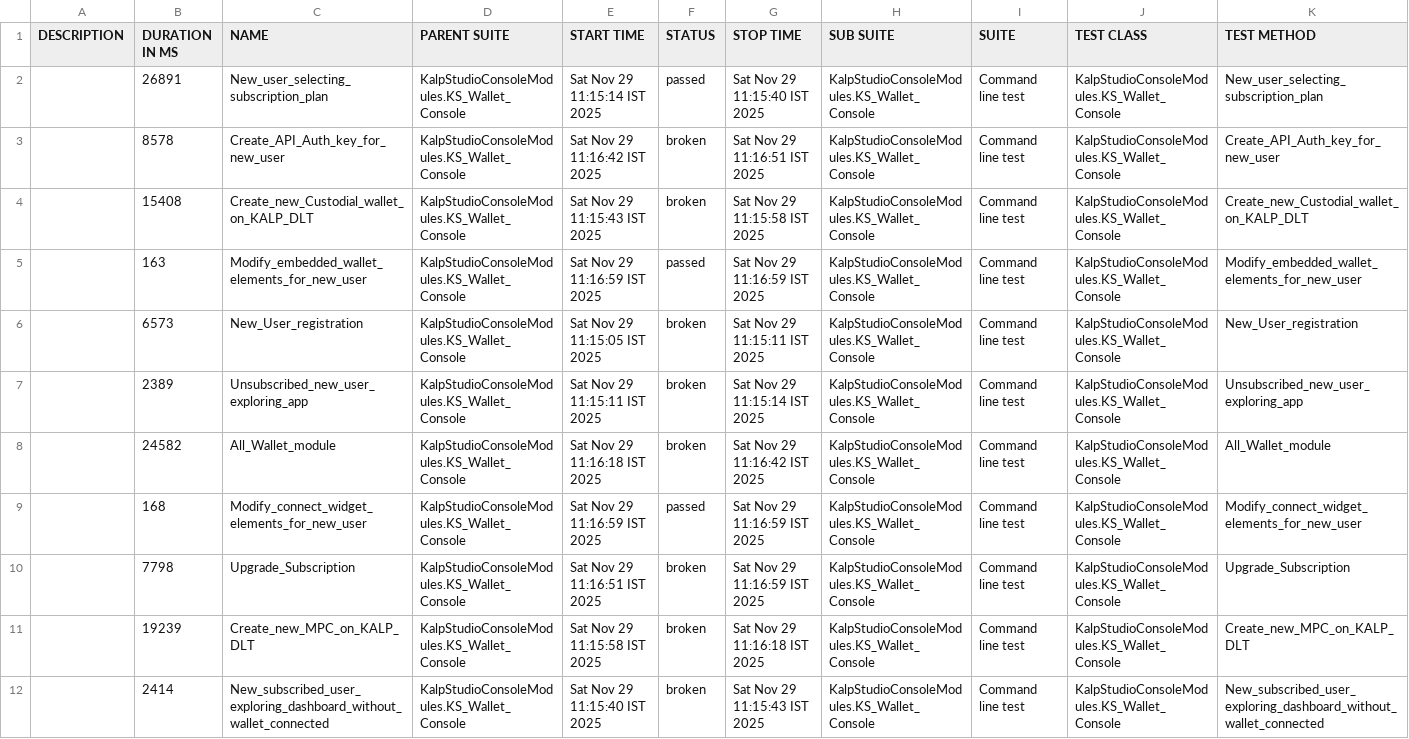
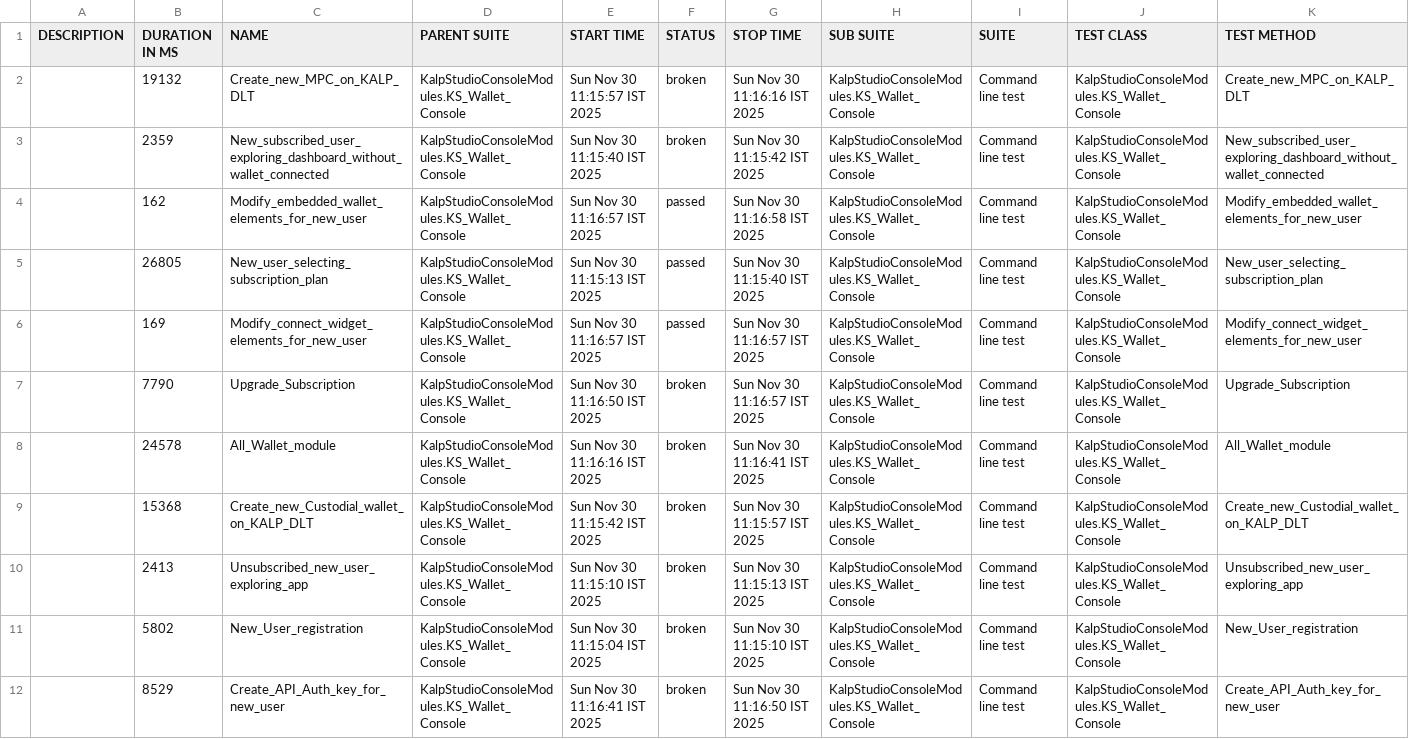
Before and after one commit to shahabp2e/Kalp-automation-allure-report, a CSV file: data/suites.csv, drawn as a sheet; removed rows and columns are numbered as before the commit, all else as after; the diff names each change by its address in the sheet, - before the commit and + after, or states it on an @@ line.

```diff
--- a/data/suites.csv
+++ b/data/suites.csv
-row 2:  | 26891 | New_user_selecting_subscription_plan | KalpStudioConsoleModules.KS_Wallet_Console | Sat Nov 29 11:15:14 IST 2025 | passed | Sat Nov 29 11:15:40 IST 2025 | KalpStudioConsoleModules.KS_Wallet_Console | Command line test | KalpStudioConsoleModules.KS_Wallet_Console | New_user_selecting_subscription_plan
-B2 (DURATION IN MS): 8578
+B2 (DURATION IN MS): 19132
-C2 (NAME): Create_API_Auth_key_for_new_user
+C2 (NAME): Create_new_MPC_on_KALP_DLT
-E2 (START TIME): Sat Nov 29 11:16:42 IST 2025
+E2 (START TIME): Sun Nov 30 11:15:57 IST 2025
-G2 (STOP TIME): Sat Nov 29 11:16:51 IST 2025
+G2 (STOP TIME): Sun Nov 30 11:16:16 IST 2025
-K2 (TEST METHOD): Create_API_Auth_key_for_new_user
+K2 (TEST METHOD): Create_new_MPC_on_KALP_DLT
-B3 (DURATION IN MS): 15408
+B3 (DURATION IN MS): 2359
-C3 (NAME): Create_new_Custodial_wallet_on_KALP_DLT
+C3 (NAME): New_subscribed_user_exploring_dashboard_without_wallet_connected
-E3 (START TIME): Sat Nov 29 11:15:43 IST 2025
+E3 (START TIME): Sun Nov 30 11:15:40 IST 2025
-G3 (STOP TIME): Sat Nov 29 11:15:58 IST 2025
+G3 (STOP TIME): Sun Nov 30 11:15:42 IST 2025
-K3 (TEST METHOD): Create_new_Custodial_wallet_on_KALP_DLT
+K3 (TEST METHOD): New_subscribed_user_exploring_dashboard_without_wallet_connected
-B4 (DURATION IN MS): 163
+B4 (DURATION IN MS): 162
-E4 (START TIME): Sat Nov 29 11:16:59 IST 2025
+E4 (START TIME): Sun Nov 30 11:16:57 IST 2025
-G4 (STOP TIME): Sat Nov 29 11:16:59 IST 2025
+G4 (STOP TIME): Sun Nov 30 11:16:58 IST 2025
-row 6:  | 6573 | New_User_registration | KalpStudioConsoleModules.KS_Wallet_Console | Sat Nov 29 11:15:05 IST 2025 | broken | Sat Nov 29 11:15:11 IST 2025 | KalpStudioConsoleModules.KS_Wallet_Console | Command line test | KalpStudioConsoleModules.KS_Wallet_Console | New_User_registration
-B5 (DURATION IN MS): 2389
+B5 (DURATION IN MS): 26805
-C5 (NAME): Unsubscribed_new_user_exploring_app
+C5 (NAME): New_user_selecting_subscription_plan
-E5 (START TIME): Sat Nov 29 11:15:11 IST 2025
+E5 (START TIME): Sun Nov 30 11:15:13 IST 2025
-F5 (STATUS): broken
+F5 (STATUS): passed
-G5 (STOP TIME): Sat Nov 29 11:15:14 IST 2025
+G5 (STOP TIME): Sun Nov 30 11:15:40 IST 2025
-K5 (TEST METHOD): Unsubscribed_new_user_exploring_app
+K5 (TEST METHOD): New_user_selecting_subscription_plan
-row 8:  | 24582 | All_Wallet_module | KalpStudioConsoleModules.KS_Wallet_Console | Sat Nov 29 11:16:18 IST 2025 | broken | Sat Nov 29 11:16:42 IST 2025 | KalpStudioConsoleModules.KS_Wallet_Console | Command line test | KalpStudioConsoleModules.KS_Wallet_Console | All_Wallet_module
-B6 (DURATION IN MS): 168
+B6 (DURATION IN MS): 169
-E6 (START TIME): Sat Nov 29 11:16:59 IST 2025
+E6 (START TIME): Sun Nov 30 11:16:57 IST 2025
-G6:G7 (STOP TIME): Sat Nov 29 11:16:59 IST 2025
+G6:G7 (STOP TIME): Sun Nov 30 11:16:57 IST 2025
-B7 (DURATION IN MS): 7798
+B7 (DURATION IN MS): 7790
-E7 (START TIME): Sat Nov 29 11:16:51 IST 2025
+E7 (START TIME): Sun Nov 30 11:16:50 IST 2025
+row 8:  | 24578 | All_Wallet_module | KalpStudioConsoleModules.KS_Wallet_Console | Sun Nov 30 11:16:16 IST 2025 | broken | Sun Nov 30 11:16:41 IST 2025 | KalpStudioConsoleModules.KS_Wallet_Console | Command line test | KalpStudioConsoleModules.KS_Wallet_Console | All_Wallet_module
-B9 (DURATION IN MS): 19239
+B9 (DURATION IN MS): 15368
-C9 (NAME): Create_new_MPC_on_KALP_DLT
+C9 (NAME): Create_new_Custodial_wallet_on_KALP_DLT
-E9 (START TIME): Sat Nov 29 11:15:58 IST 2025
+E9 (START TIME): Sun Nov 30 11:15:42 IST 2025
-G9 (STOP TIME): Sat Nov 29 11:16:18 IST 2025
+G9 (STOP TIME): Sun Nov 30 11:15:57 IST 2025
-K9 (TEST METHOD): Create_new_MPC_on_KALP_DLT
+K9 (TEST METHOD): Create_new_Custodial_wallet_on_KALP_DLT
-B10 (DURATION IN MS): 2414
+B10 (DURATION IN MS): 2413
-C10 (NAME): New_subscribed_user_exploring_dashboard_without_wallet_connected
+C10 (NAME): Unsubscribed_new_user_exploring_app
-E10 (START TIME): Sat Nov 29 11:15:40 IST 2025
+E10 (START TIME): Sun Nov 30 11:15:10 IST 2025
-G10 (STOP TIME): Sat Nov 29 11:15:43 IST 2025
+G10 (STOP TIME): Sun Nov 30 11:15:13 IST 2025
-K10 (TEST METHOD): New_subscribed_user_exploring_dashboard_without_wallet_connected
+K10 (TEST METHOD): Unsubscribed_new_user_exploring_app
+row 11:  | 5802 | New_User_registration | KalpStudioConsoleModules.KS_Wallet_Console | Sun Nov 30 11:15:04 IST 2025 | broken | Sun Nov 30 11:15:10 IST 2025 | KalpStudioConsoleModules.KS_Wallet_Console | Command line test | KalpStudioConsoleModules.KS_Wallet_Console | New_User_registration
+row 12:  | 8529 | Create_API_Auth_key_for_new_user | KalpStudioConsoleModules.KS_Wallet_Console | Sun Nov 30 11:16:41 IST 2025 | broken | Sun Nov 30 11:16:50 IST 2025 | KalpStudioConsoleModules.KS_Wallet_Console | Command line test | KalpStudioConsoleModules.KS_Wallet_Console | Create_API_Auth_key_for_new_user
```
Also changed, not shown: 37 other files.
